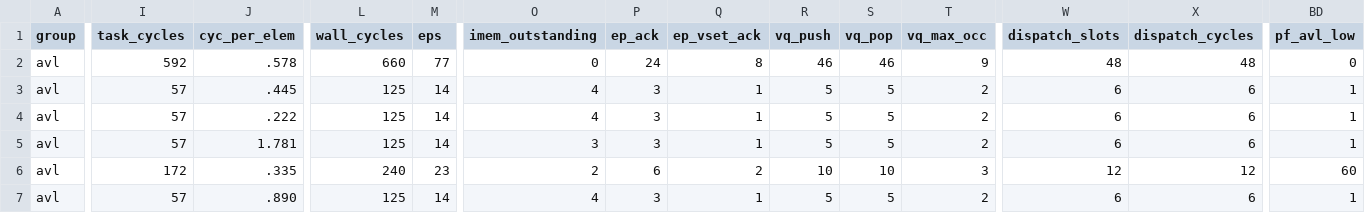
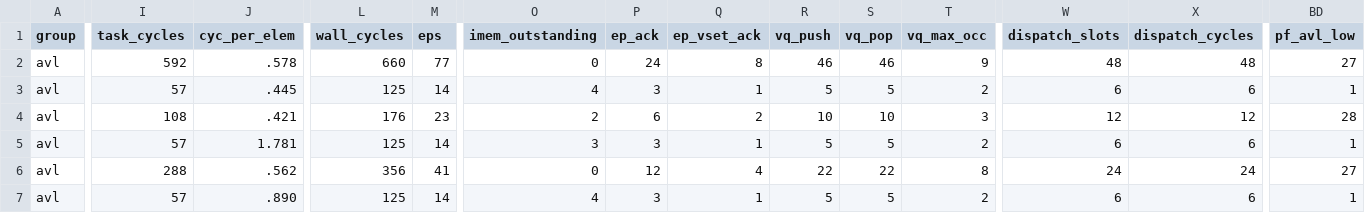
Before and after one commit to WWeiying/ara, a CSV file: hardware/kernel_sweep_out/dropout_hdv.csv, drawn as a sheet; only a part is shown, gaps mark what is left out; the diff covers the shown part only; the diff names each change by its address in the sheet, - before the commit and + after, or states it on an @@ line.

```diff
--- a/hardware/kernel_sweep_out/dropout_hdv.csv
+++ b/hardware/kernel_sweep_out/dropout_hdv.csv
-BD2 (pf_avl_low): 0
+BD2 (pf_avl_low): 27
-I4 (task_cycles): 57
+I4 (task_cycles): 108
-J4 (cyc_per_elem): .222
+J4 (cyc_per_elem): .421
-L4 (wall_cycles): 125
+L4 (wall_cycles): 176
-M4 (eps): 14
+M4 (eps): 23
-O4 (imem_outstanding): 4
+O4 (imem_outstanding): 2
-P4 (ep_ack): 3
+P4 (ep_ack): 6
-Q4 (ep_vset_ack): 1
+Q4 (ep_vset_ack): 2
-R4 (vq_push): 5
+R4 (vq_push): 10
-S4 (vq_pop): 5
+S4 (vq_pop): 10
-T4 (vq_max_occ): 2
+T4 (vq_max_occ): 3
-W4 (dispatch_slots): 6
+W4 (dispatch_slots): 12
-X4 (dispatch_cycles): 6
+X4 (dispatch_cycles): 12
-BD4 (pf_avl_low): 1
+BD4 (pf_avl_low): 28
-I6 (task_cycles): 172
+I6 (task_cycles): 288
-J6 (cyc_per_elem): .335
+J6 (cyc_per_elem): .562
-L6 (wall_cycles): 240
+L6 (wall_cycles): 356
-M6 (eps): 23
+M6 (eps): 41
-O6 (imem_outstanding): 2
+O6 (imem_outstanding): 0
-P6 (ep_ack): 6
+P6 (ep_ack): 12
-Q6 (ep_vset_ack): 2
+Q6 (ep_vset_ack): 4
-R6 (vq_push): 10
+R6 (vq_push): 22
-S6 (vq_pop): 10
+S6 (vq_pop): 22
-T6 (vq_max_occ): 3
+T6 (vq_max_occ): 8
-W6 (dispatch_slots): 12
+W6 (dispatch_slots): 24
-X6 (dispatch_cycles): 12
+X6 (dispatch_cycles): 24
-BD6 (pf_avl_low): 60
+BD6 (pf_avl_low): 27
```
Also changed, not shown: 52 edited cells elsewhere in this file, hardware/kernel_sweep_out/kernel_all.csv, hardware/kernel_sweep_out/vsaxpy_hdv.csv, 32 other files.
